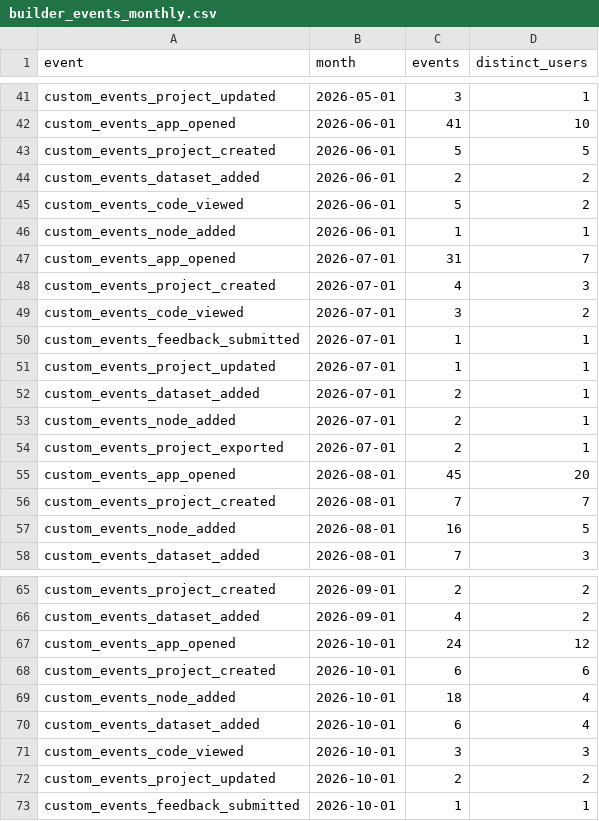
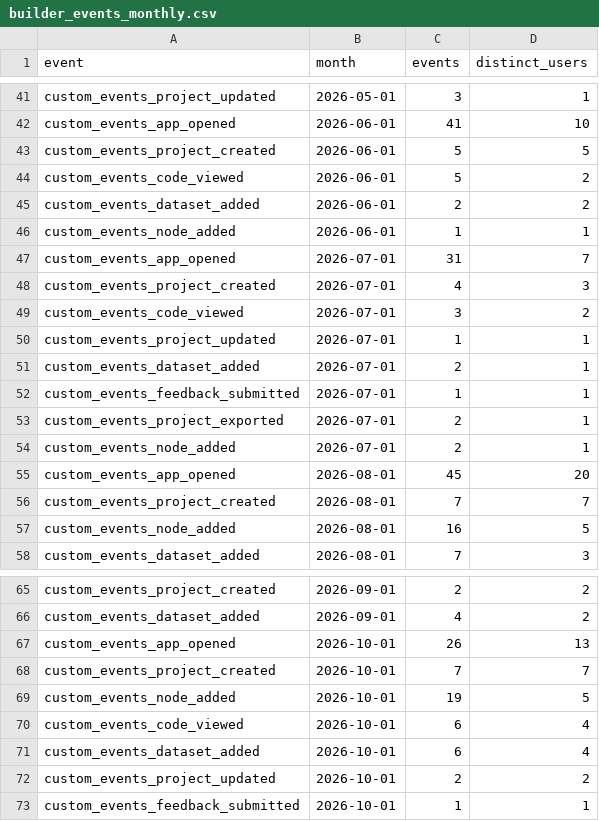
Before and after one commit to kedro-org/kedro-pycafe-data, a CSV file: data/02_intermediate/builder_events_monthly.csv, drawn as a sheet; only a part is shown, gaps mark what is left out.

```diff
--- a/data/02_intermediate/builder_events_monthly.csv
+++ b/data/02_intermediate/builder_events_monthly.csv
@@ -43,4 +43,4 @@
 "custom_events_project_created",2026-06-01,5,5
+"custom_events_code_viewed",2026-06-01,5,2
 "custom_events_dataset_added",2026-06-01,2,2
-"custom_events_code_viewed",2026-06-01,5,2
 "custom_events_node_added",2026-06-01,1,1
@@ -49,7 +49,7 @@
 "custom_events_code_viewed",2026-07-01,3,2
-"custom_events_feedback_submitted",2026-07-01,1,1
 "custom_events_project_updated",2026-07-01,1,1
 "custom_events_dataset_added",2026-07-01,2,1
+"custom_events_feedback_submitted",2026-07-01,1,1
+"custom_events_project_exported",2026-07-01,2,1
 "custom_events_node_added",2026-07-01,2,1
-"custom_events_project_exported",2026-07-01,2,1
 "custom_events_app_opened",2026-08-01,45,20
@@ -66,7 +66,7 @@
 "custom_events_dataset_added",2026-09-01,4,2
-"custom_events_app_opened",2026-10-01,24,12
-"custom_events_project_created",2026-10-01,6,6
-"custom_events_node_added",2026-10-01,18,4
+"custom_events_app_opened",2026-10-01,26,13
+"custom_events_project_created",2026-10-01,7,7
+"custom_events_node_added",2026-10-01,19,5
+"custom_events_code_viewed",2026-10-01,6,4
 "custom_events_dataset_added",2026-10-01,6,4
-"custom_events_code_viewed",2026-10-01,3,3
 "custom_events_project_updated",2026-10-01,2,2
```
Also changed, not shown: data/02_intermediate/builder_events_summary.csv, data/02_intermediate/cohort_retention.csv, 6 other files.
